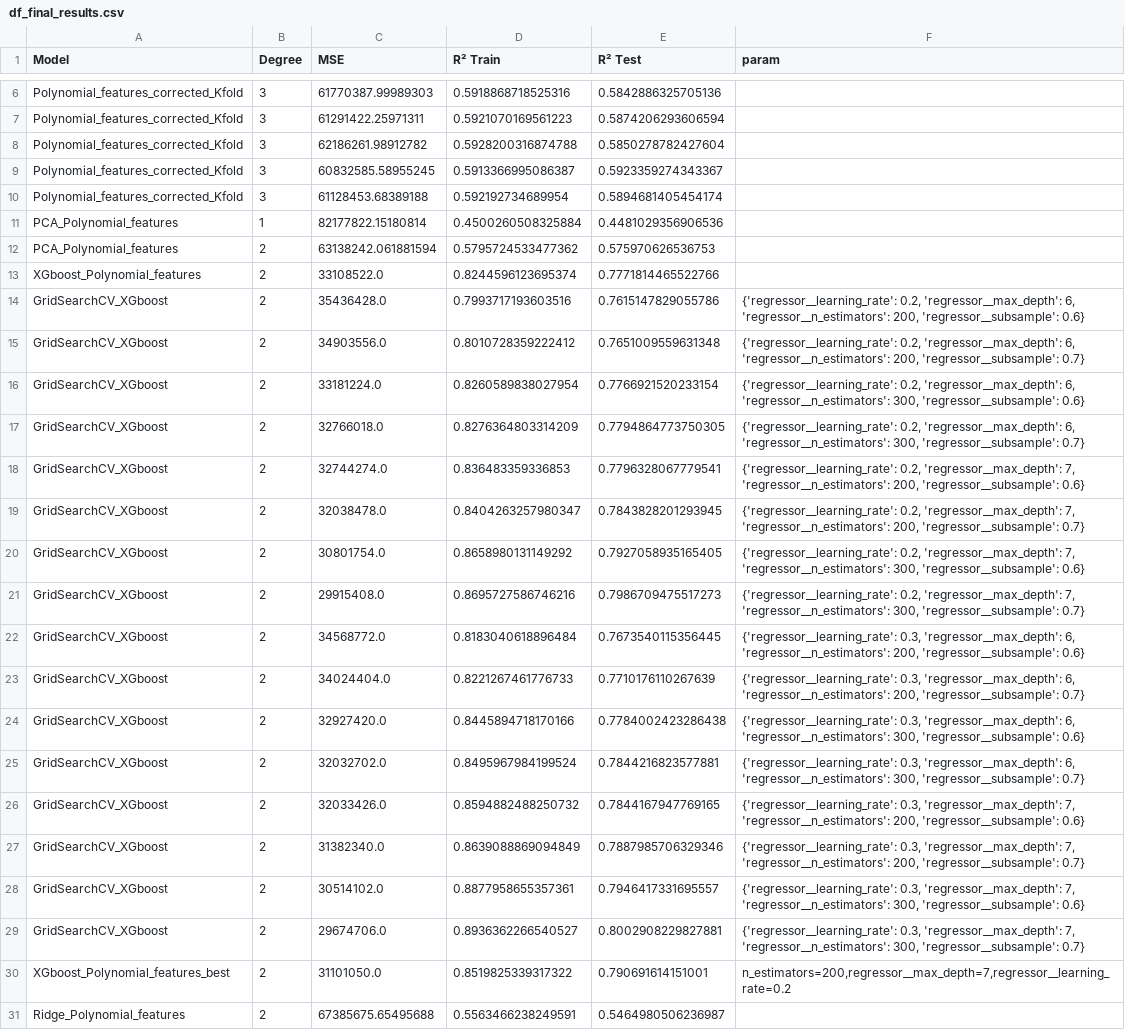
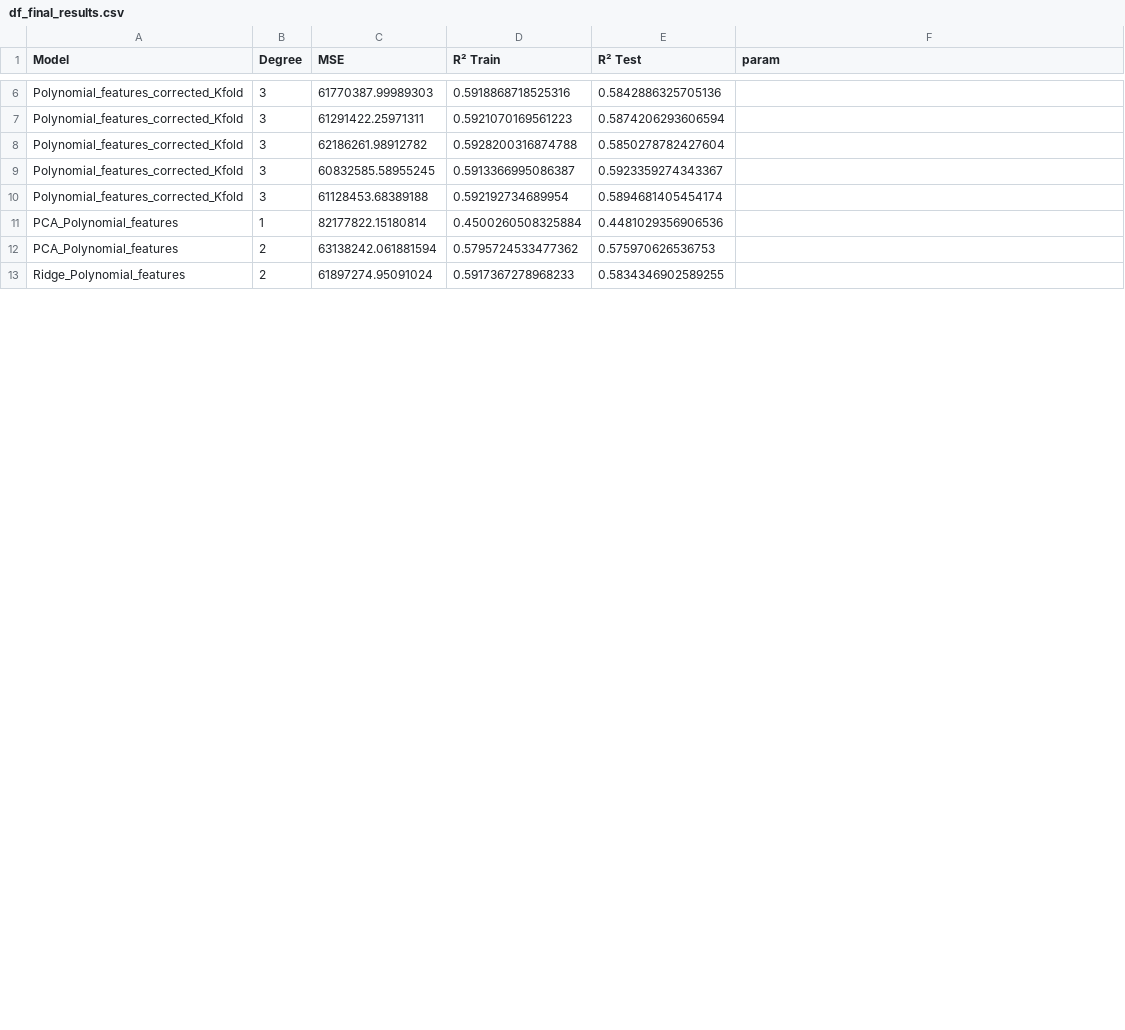
Before and after one commit to Guyfawkesp/car_project, a CSV file: data/df_final_results.csv, drawn as a sheet; only a part is shown, gaps mark what is left out; the diff covers the shown part only.

```diff
--- a/data/df_final_results.csv
+++ b/data/df_final_results.csv
@@ -12,20 +12,2 @@ PCA_Polynomial_features,1,82177822.15180814,0.4500260508325884,0.448102935690653
 PCA_Polynomial_features,2,63138242.061881594,0.5795724533477362,0.575970626536753,
-XGboost_Polynomial_features,2,33108522.0,0.8244596123695374,0.7771814465522766,
-GridSearchCV_XGboost,2,35436428.0,0.7993717193603516,0.7615147829055786,"{'regressor__learning_rate': 0.2, 'regressor__max_depth': 6, 'regressor__n_estimators': 200, 'regressor__subsample': 0.6}"
-GridSearchCV_XGboost,2,34903556.0,0.8010728359222412,0.7651009559631348,"{'regressor__learning_rate': 0.2, 'regressor__max_depth': 6, 'regressor__n_estimators': 200, 'regressor__subsample': 0.7}"
-GridSearchCV_XGboost,2,33181224.0,0.8260589838027954,0.7766921520233154,"{'regressor__learning_rate': 0.2, 'regressor__max_depth': 6, 'regressor__n_estimators': 300, 'regressor__subsample': 0.6}"
-GridSearchCV_XGboost,2,32766018.0,0.8276364803314209,0.7794864773750305,"{'regressor__learning_rate': 0.2, 'regressor__max_depth': 6, 'regressor__n_estimators': 300, 'regressor__subsample': 0.7}"
-GridSearchCV_XGboost,2,32744274.0,0.836483359336853,0.7796328067779541,"{'regressor__learning_rate': 0.2, 'regressor__max_depth': 7, 'regressor__n_estimators': 200, 'regressor__subsample': 0.6}"
-GridSearchCV_XGboost,2,32038478.0,0.8404263257980347,0.7843828201293945,"{'regressor__learning_rate': 0.2, 'regressor__max_depth': 7, 'regressor__n_estimators': 200, 'regressor__subsample': 0.7}"
-GridSearchCV_XGboost,2,30801754.0,0.8658980131149292,0.7927058935165405,"{'regressor__learning_rate': 0.2, 'regressor__max_depth': 7, 'regressor__n_estimators': 300, 'regressor__subsample': 0.6}"
-GridSearchCV_XGboost,2,29915408.0,0.8695727586746216,0.7986709475517273,"{'regressor__learning_rate': 0.2, 'regressor__max_depth': 7, 'regressor__n_estimators': 300, 'regressor__subsample': 0.7}"
-GridSearchCV_XGboost,2,34568772.0,0.8183040618896484,0.7673540115356445,"{'regressor__learning_rate': 0.3, 'regressor__max_depth': 6, 'regressor__n_estimators': 200, 'regressor__subsample': 0.6}"
-GridSearchCV_XGboost,2,34024404.0,0.8221267461776733,0.7710176110267639,"{'regressor__learning_rate': 0.3, 'regressor__max_depth': 6, 'regressor__n_estimators': 200, 'regressor__subsample': 0.7}"
-GridSearchCV_XGboost,2,32927420.0,0.8445894718170166,0.7784002423286438,"{'regressor__learning_rate': 0.3, 'regressor__max_depth': 6, 'regressor__n_estimators': 300, 'regressor__subsample': 0.6}"
-GridSearchCV_XGboost,2,32032702.0,0.8495967984199524,0.7844216823577881,"{'regressor__learning_rate': 0.3, 'regressor__max_depth': 6, 'regressor__n_estimators': 300, 'regressor__subsample': 0.7}"
-GridSearchCV_XGboost,2,32033426.0,0.8594882488250732,0.7844167947769165,"{'regressor__learning_rate': 0.3, 'regressor__max_depth': 7, 'regressor__n_estimators': 200, 'regressor__subsample': 0.6}"
-GridSearchCV_XGboost,2,31382340.0,0.8639088869094849,0.7887985706329346,"{'regressor__learning_rate': 0.3, 'regressor__max_depth': 7, 'regressor__n_estimators': 200, 'regressor__subsample': 0.7}"
-GridSearchCV_XGboost,2,30514102.0,0.8877958655357361,0.7946417331695557,"{'regressor__learning_rate': 0.3, 'regressor__max_depth': 7, 'regressor__n_estimators': 300, 'regressor__subsample': 0.6}"
-GridSearchCV_XGboost,2,29674706.0,0.8936362266540527,0.8002908229827881,"{'regressor__learning_rate': 0.3, 'regressor__max_depth': 7, 'regressor__n_estimators': 300, 'regressor__subsample': 0.7}"
-XGboost_Polynomial_features_best,2,31101050.0,0.8519825339317322,0.790691614151001,"n_estimators=200,regressor__max_depth=7,regressor__learning_rate=0.2"
-Ridge_Polynomial_features,2,67385675.65495688,0.5563466238249591,0.5464980506236987,
+Ridge_Polynomial_features,2,61897274.95091024,0.5917367278968233,0.5834346902589255,
```
Also changed, not shown: 1 removed row and 39 edited cells elsewhere in this file, 9 other files.
